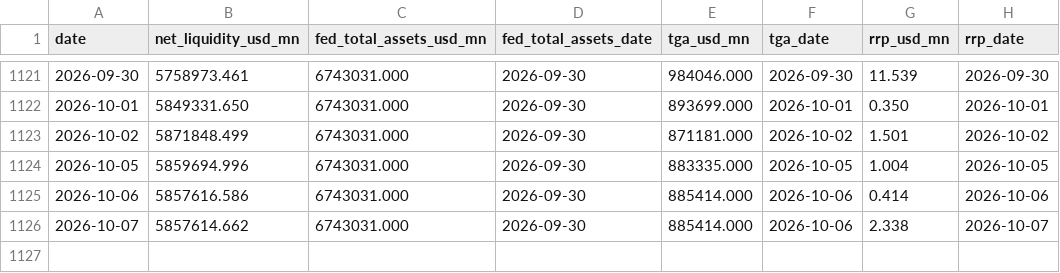
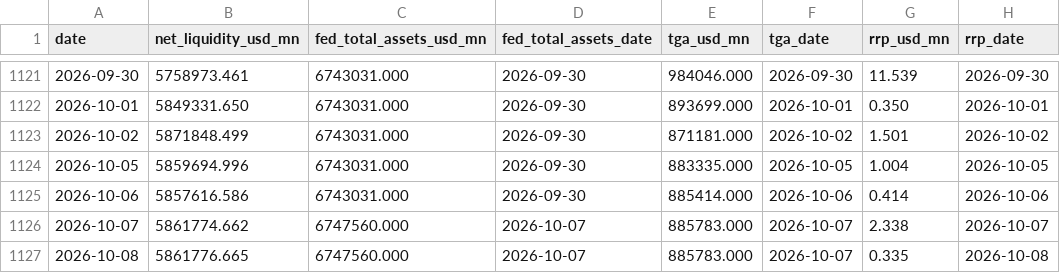
Before and after one commit to Fredpipi/fed-tga-rrp-liquidity, a CSV file: data/liquidity_history.csv, drawn as a sheet; only a part is shown, gaps mark what is left out.

```diff
--- a/data/liquidity_history.csv
+++ b/data/liquidity_history.csv
@@ -1125,2 +1125,3 @@ date,net_liquidity_usd_mn,fed_total_assets_usd_mn,fed_total_assets_date,tga_usd_
 2026-10-06,5857616.586,6743031.000,2026-09-30,885414.000,2026-10-06,0.414,2026-10-06
-2026-10-07,5857614.662,6743031.000,2026-09-30,885414.000,2026-10-06,2.338,2026-10-07
+2026-10-07,5861774.662,6747560.000,2026-10-07,885783.000,2026-10-07,2.338,2026-10-07
+2026-10-08,5861776.665,6747560.000,2026-10-07,885783.000,2026-10-07,0.335,2026-10-08
```
Also changed, not shown: data/fed_total_assets.csv, data/rrp.csv, 5 other files.
